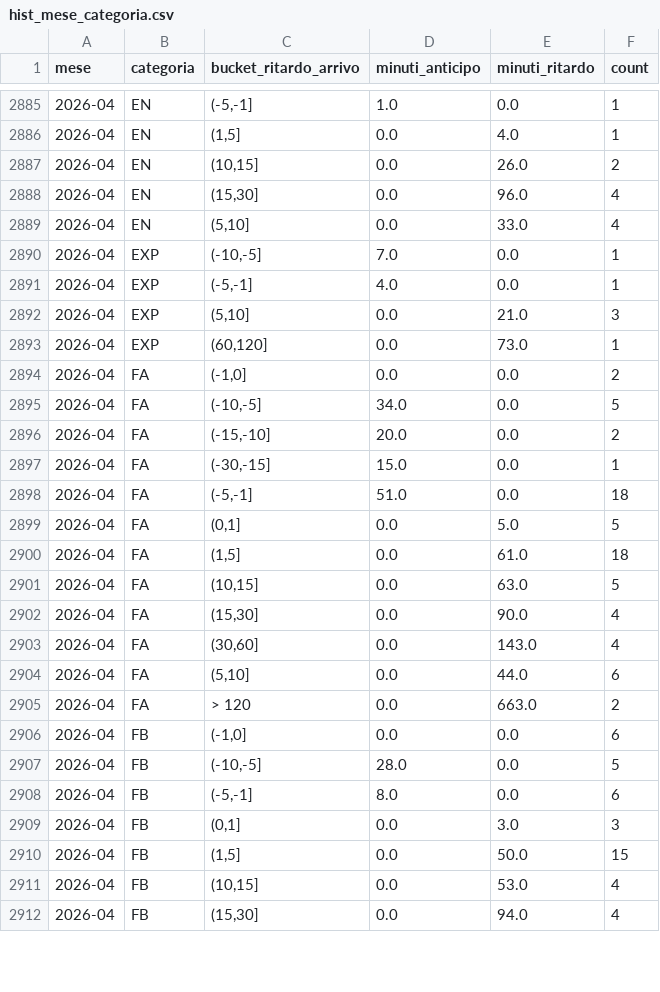
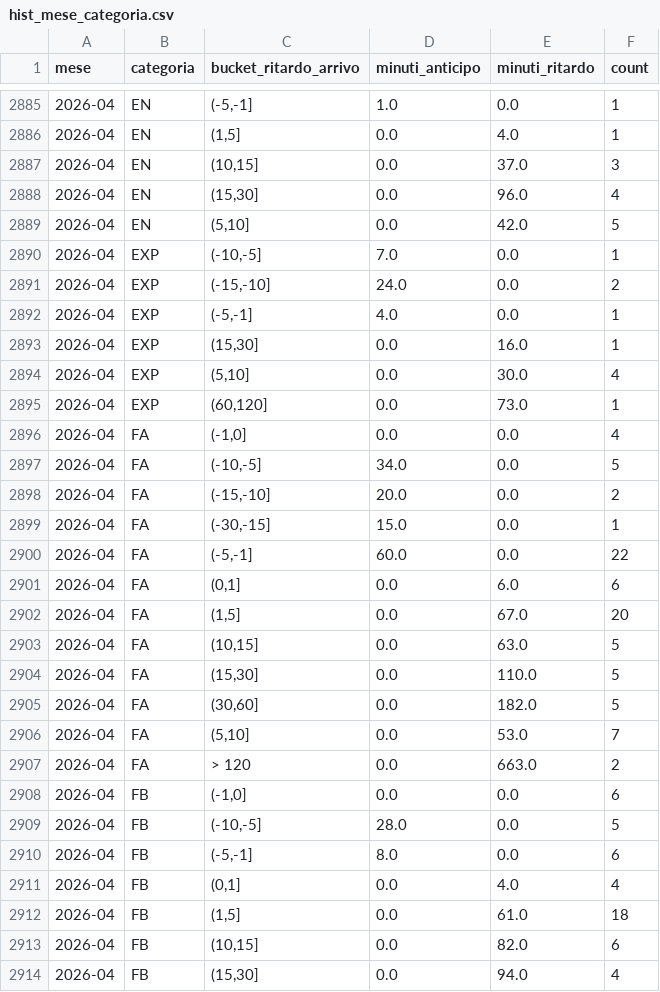
Before and after one commit to DrElegantia/trainstats-dashboard, a CSV file: data/gold/hist_mese_categoria.csv, drawn as a sheet; only a part is shown, gaps mark what is left out; the diff covers the shown part only.

```diff
--- a/data/gold/hist_mese_categoria.csv
+++ b/data/gold/hist_mese_categoria.csv
@@ -2886,10 +2886,12 @@ mese,categoria,bucket_ritardo_arrivo,minuti_anticipo,minuti_ritardo,count
 2026-04,EN,"(1,5]",0.0,4.0,1
-2026-04,EN,"(10,15]",0.0,26.0,2
+2026-04,EN,"(10,15]",0.0,37.0,3
 2026-04,EN,"(15,30]",0.0,96.0,4
-2026-04,EN,"(5,10]",0.0,33.0,4
+2026-04,EN,"(5,10]",0.0,42.0,5
 2026-04,EXP,"(-10,-5]",7.0,0.0,1
+2026-04,EXP,"(-15,-10]",24.0,0.0,2
 2026-04,EXP,"(-5,-1]",4.0,0.0,1
-2026-04,EXP,"(5,10]",0.0,21.0,3
+2026-04,EXP,"(15,30]",0.0,16.0,1
+2026-04,EXP,"(5,10]",0.0,30.0,4
 2026-04,EXP,"(60,120]",0.0,73.0,1
-2026-04,FA,"(-1,0]",0.0,0.0,2
+2026-04,FA,"(-1,0]",0.0,0.0,4
 2026-04,FA,"(-10,-5]",34.0,0.0,5
@@ -2897,9 +2899,9 @@ mese,categoria,bucket_ritardo_arrivo,minuti_anticipo,minuti_ritardo,count
 2026-04,FA,"(-30,-15]",15.0,0.0,1
-2026-04,FA,"(-5,-1]",51.0,0.0,18
-2026-04,FA,"(0,1]",0.0,5.0,5
-2026-04,FA,"(1,5]",0.0,61.0,18
+2026-04,FA,"(-5,-1]",60.0,0.0,22
+2026-04,FA,"(0,1]",0.0,6.0,6
+2026-04,FA,"(1,5]",0.0,67.0,20
 2026-04,FA,"(10,15]",0.0,63.0,5
-2026-04,FA,"(15,30]",0.0,90.0,4
-2026-04,FA,"(30,60]",0.0,143.0,4
-2026-04,FA,"(5,10]",0.0,44.0,6
+2026-04,FA,"(15,30]",0.0,110.0,5
+2026-04,FA,"(30,60]",0.0,182.0,5
+2026-04,FA,"(5,10]",0.0,53.0,7
 2026-04,FA,> 120,0.0,663.0,2
@@ -2908,5 +2910,5 @@ mese,categoria,bucket_ritardo_arrivo,minuti_anticipo,minuti_ritardo,count
 2026-04,FB,"(-5,-1]",8.0,0.0,6
-2026-04,FB,"(0,1]",0.0,3.0,3
-2026-04,FB,"(1,5]",0.0,50.0,15
-2026-04,FB,"(10,15]",0.0,53.0,4
+2026-04,FB,"(0,1]",0.0,4.0,4
+2026-04,FB,"(1,5]",0.0,61.0,18
+2026-04,FB,"(10,15]",0.0,82.0,6
 2026-04,FB,"(15,30]",0.0,94.0,4
```
Also changed, not shown: 2 added rows and 116 edited cells elsewhere in this file, data/gold/hist_dettaglio_categoria.csv, data/gold/kpi_dettaglio.csv, 11 other files.
